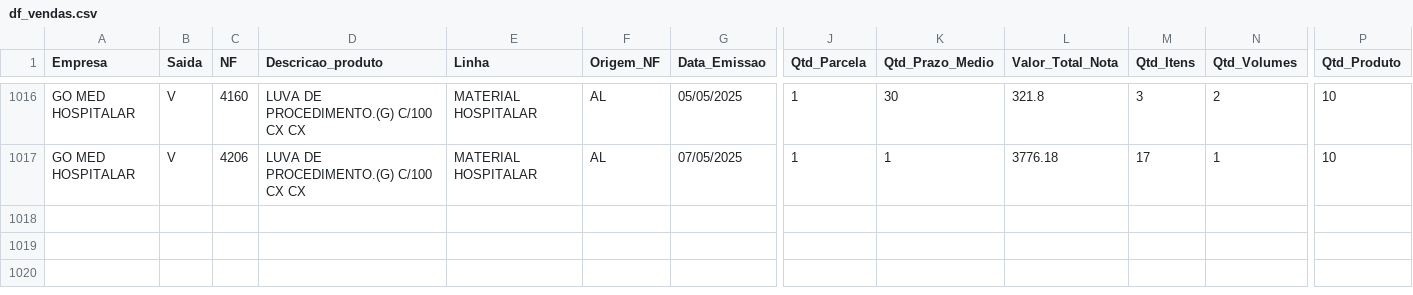
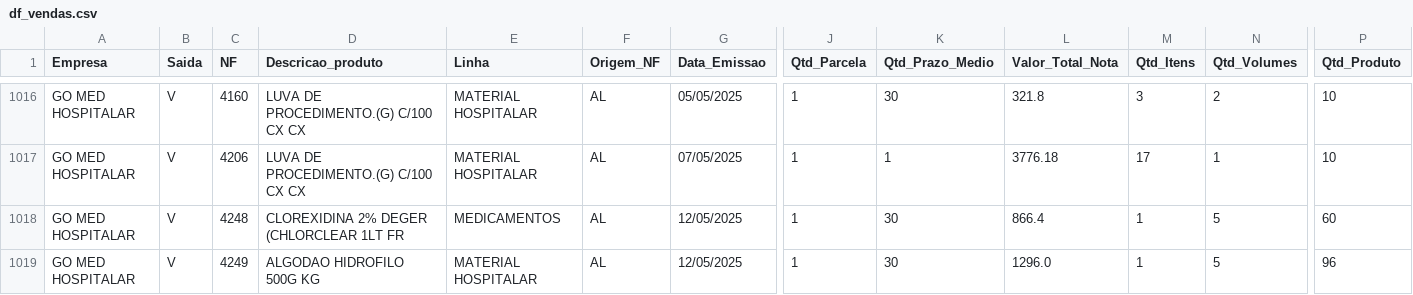
Before and after one commit to RoqueChristian/go-med-mob, a CSV file: df_vendas.csv, drawn as a sheet; only a part is shown, gaps mark what is left out; rows hold the shown columns only; the diff names each change by its address in the sheet, - before the commit and + after, or states it on an @@ line.

Commit message:
Add files via upload

```diff
--- a/df_vendas.csv
+++ b/df_vendas.csv
+row 1018: GO MED HOSPITALAR | V | 4248 | CLOREXIDINA 2% DEGER (CHLORCLEAR 1LT FR | MEDICAMENTOS | AL | 12/05/2025 | 1 | 30 | 866.4 | 1 | 5 | 60
+row 1019: GO MED HOSPITALAR | V | 4249 | ALGODAO HIDROFILO 500G KG | MATERIAL HOSPITALAR | AL | 12/05/2025 | 1 | 30 | 1296.0 | 1 | 5 | 96
```
